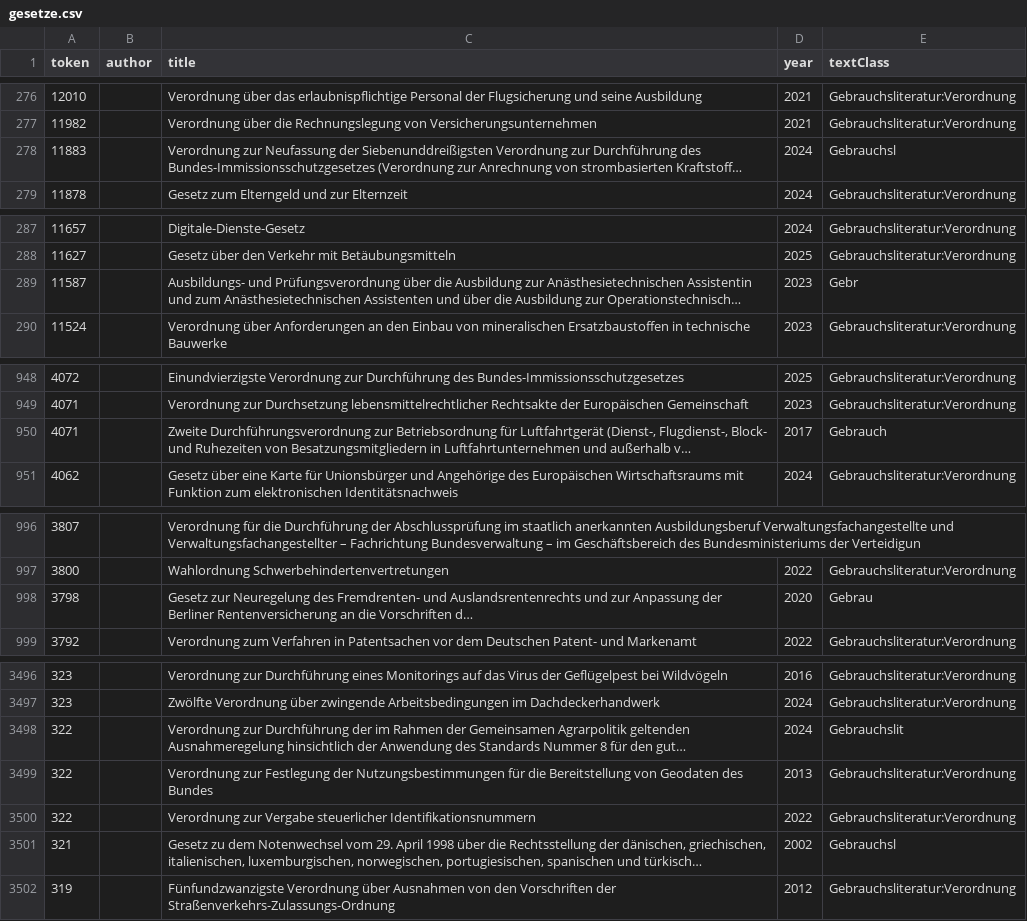
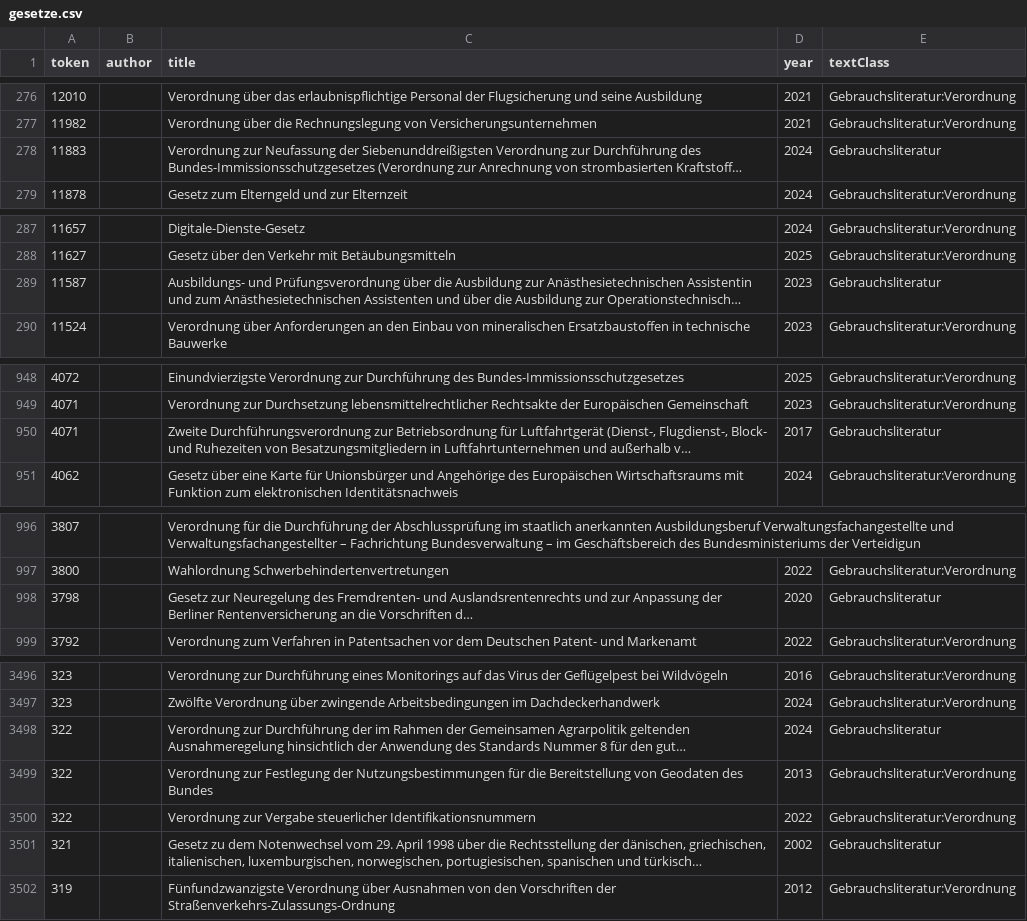
Before and after one commit to deutschestextarchiv/collections, a CSV file: metadata/gesetze.csv, drawn as a sheet; only a part is shown, gaps mark what is left out; long unchanged cells end in …; the diff covers the shown part only; the diff names each change by its address in the sheet, - before the commit and + after, or states it on an @@ line.

```diff
--- a/metadata/gesetze.csv
+++ b/metadata/gesetze.csv
-E278 (textClass): Gebrauchsl
+E278 (textClass): Gebrauchsliteratur
-E289 (textClass): Gebr
+E289 (textClass): Gebrauchsliteratur
-E950 (textClass): Gebrauch
+E950 (textClass): Gebrauchsliteratur
-E998 (textClass): Gebrau
+E998 (textClass): Gebrauchsliteratur
-E3498 (textClass): Gebrauchslit
+E3498 (textClass): Gebrauchsliteratur
-E3501 (textClass): Gebrauchsl
+E3501 (textClass): Gebrauchsliteratur
```
Also changed, not shown: 51 edited cells elsewhere in this file, metadata/dtak.csv.
